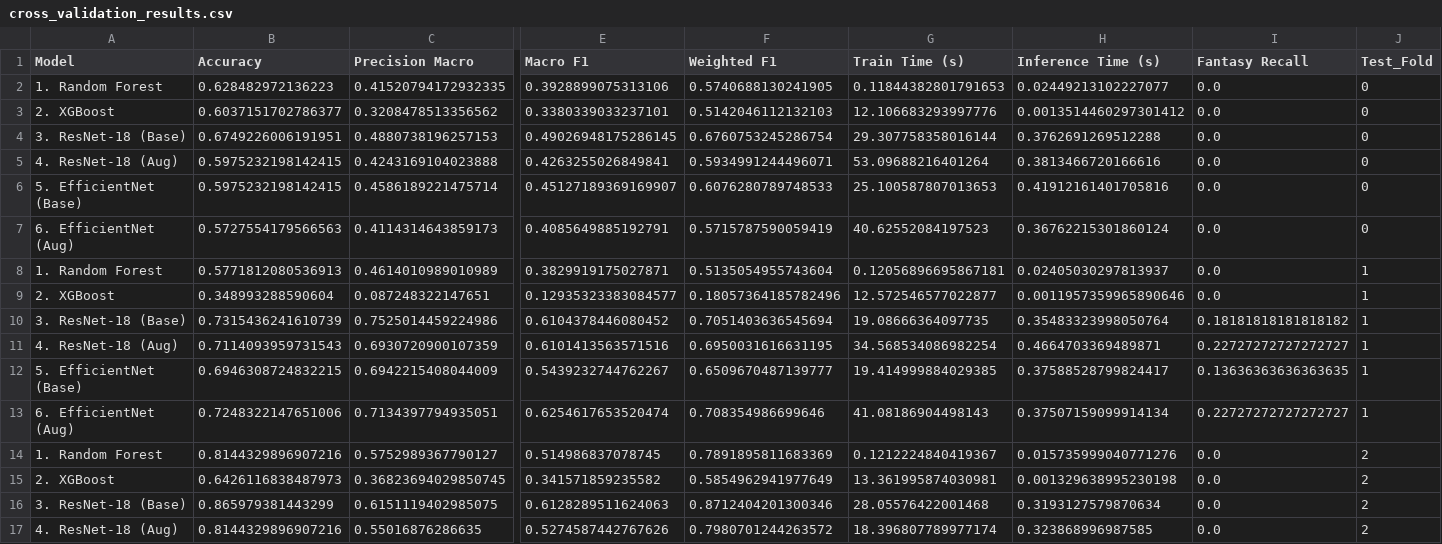
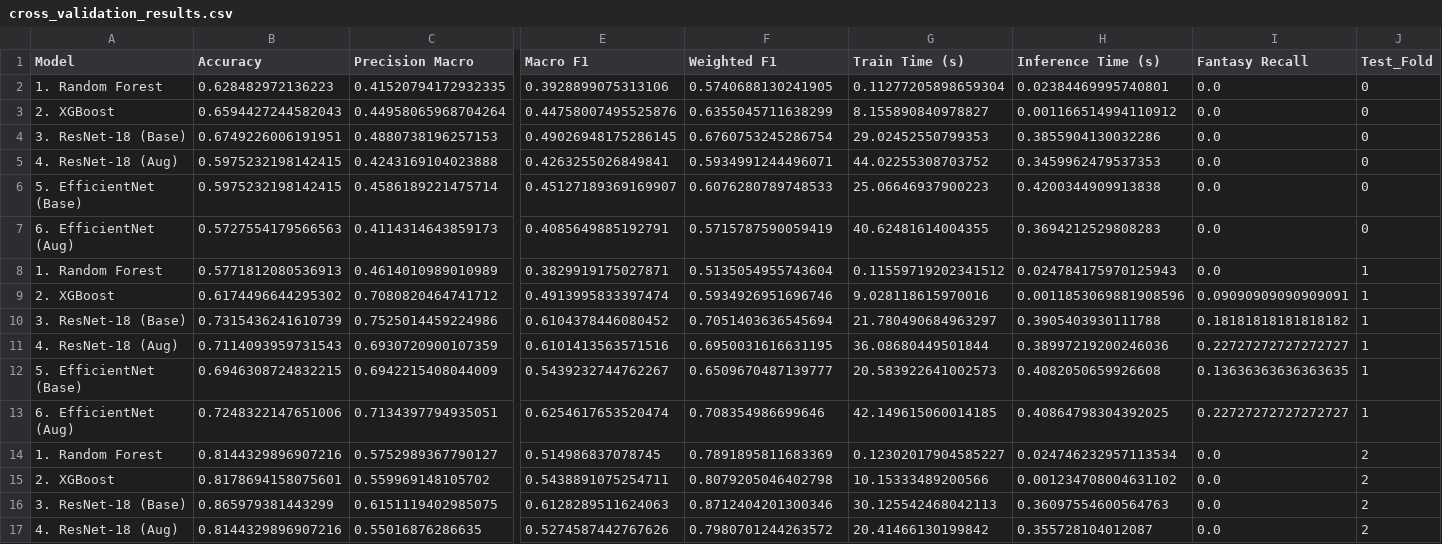
Before and after one commit to AI-Unicamp/AI4Museums_tipografia, a CSV file: scripts/model_comparison/cross_validation_results.csv, drawn as a sheet; only a part is shown, gaps mark what is left out; removed rows and columns are numbered as before the commit, all else as after; rows hold the shown columns only; the diff covers the shown part only; the diff names each change by its address in the sheet, - before the commit and + after, or states it on an @@ line.

Commit message:
new results and metrics

```diff
--- a/scripts/model_comparison/cross_validation_results.csv
+++ b/scripts/model_comparison/cross_validation_results.csv
-G2 (Train Time (s)): 0.11844382801791653
+G2 (Train Time (s)): 0.11277205898659304
-H2 (Inference Time (s)): 0.02449213102227077
+H2 (Inference Time (s)): 0.02384469995740801
-row 3: 2. XGBoost | 0.6037151702786377 | 0.3208478513356562 | 0.3380339033237101 | 0.5142046112132103 | 12.106683293997776 | 0.0013514460297301412 | 0.0 | 0
+row 3: 2. XGBoost | 0.6594427244582043 | 0.44958065968704264 | 0.44758007495525876 | 0.6355045711638299 | 8.155890840978827 | 0.001166514994110912 | 0.0 | 0
-G4 (Train Time (s)): 29.307758358016144
+G4 (Train Time (s)): 29.02452550799353
-H4 (Inference Time (s)): 0.3762691269512288
+H4 (Inference Time (s)): 0.3855904130032286
-G5 (Train Time (s)): 53.09688216401264
+G5 (Train Time (s)): 44.02255308703752
-H5 (Inference Time (s)): 0.3813466720166616
+H5 (Inference Time (s)): 0.3459962479537353
-G6 (Train Time (s)): 25.100587807013653
+G6 (Train Time (s)): 25.06646937900223
-H6 (Inference Time (s)): 0.41912161401705816
+H6 (Inference Time (s)): 0.4200344909913838
-G7 (Train Time (s)): 40.62552084197523
+G7 (Train Time (s)): 40.62481614004355
-H7 (Inference Time (s)): 0.36762215301860124
+H7 (Inference Time (s)): 0.3694212529808283
-G8 (Train Time (s)): 0.12056896695867181
+G8 (Train Time (s)): 0.11559719202341512
-H8 (Inference Time (s)): 0.02405030297813937
+H8 (Inference Time (s)): 0.024784175970125943
-row 9: 2. XGBoost | 0.348993288590604 | 0.087248322147651 | 0.12935323383084577 | 0.18057364185782496 | 12.572546577022877 | 0.0011957359965890646 | 0.0 | 1
+row 9: 2. XGBoost | 0.6174496644295302 | 0.7080820464741712 | 0.4913995833397474 | 0.5934926951696746 | 9.028118615970016 | 0.0011853069881908596 | 0.09090909090909091 | 1
-G10 (Train Time (s)): 19.08666364097735
+G10 (Train Time (s)): 21.780490684963297
-H10 (Inference Time (s)): 0.35483323998050764
+H10 (Inference Time (s)): 0.3905403930111788
-G11 (Train Time (s)): 34.568534086982254
+G11 (Train Time (s)): 36.08680449501844
-H11 (Inference Time (s)): 0.4664703369489871
+H11 (Inference Time (s)): 0.38997219200246036
-G12 (Train Time (s)): 19.414999884029385
+G12 (Train Time (s)): 20.583922641002573
-H12 (Inference Time (s)): 0.37588528799824417
+H12 (Inference Time (s)): 0.4082050659926608
-G13 (Train Time (s)): 41.08186904498143
+G13 (Train Time (s)): 42.149615060014185
-H13 (Inference Time (s)): 0.37507159099914134
+H13 (Inference Time (s)): 0.40864798304392025
-G14 (Train Time (s)): 0.1212224840419367
+G14 (Train Time (s)): 0.12302017904585227
-H14 (Inference Time (s)): 0.015735999040771276
+H14 (Inference Time (s)): 0.024746232957113534
-row 15: 2. XGBoost | 0.6426116838487973 | 0.36823694029850745 | 0.341571859235582 | 0.5854962941977649 | 13.361995874030981 | 0.001329638995230198 | 0.0 | 2
+row 15: 2. XGBoost | 0.8178694158075601 | 0.559969148105702 | 0.5438891075254711 | 0.8079205046402798 | 10.15333489200566 | 0.001234708004631102 | 0.0 | 2
-G16 (Train Time (s)): 28.05576422001468
+G16 (Train Time (s)): 30.125542468042113
-H16 (Inference Time (s)): 0.3193127579870634
+H16 (Inference Time (s)): 0.36097554600564763
-G17 (Train Time (s)): 18.396807789977174
+G17 (Train Time (s)): 20.41466130199842
-H17 (Inference Time (s)): 0.323868996987585
+H17 (Inference Time (s)): 0.355728104012087
```
Also changed, not shown: 2 added rows, 2 removed rows and 24 edited cells elsewhere in this file, scripts/model_comparison/cross_validation_summary.csv, 45 other files.
